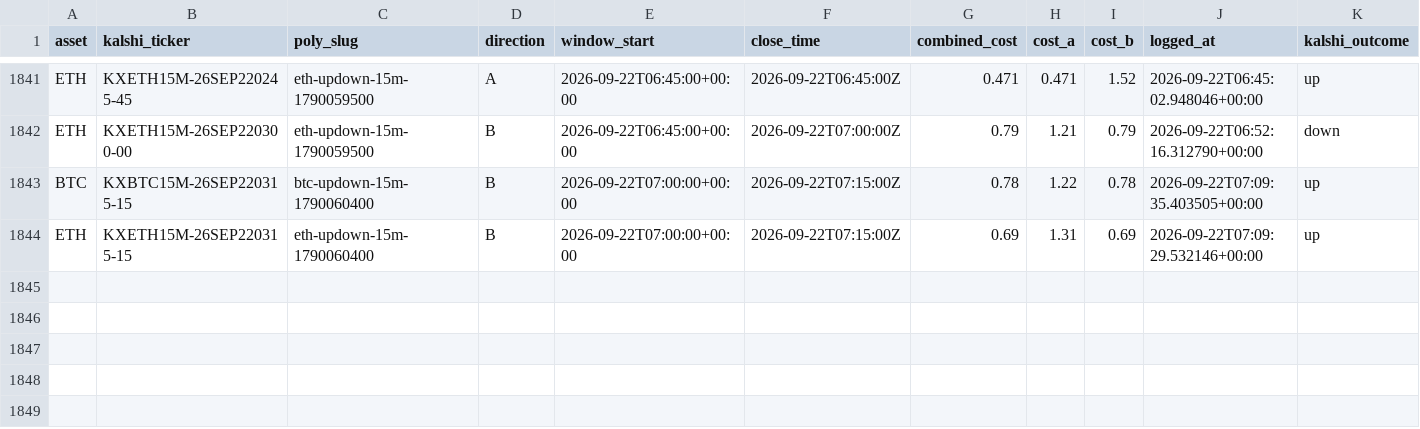
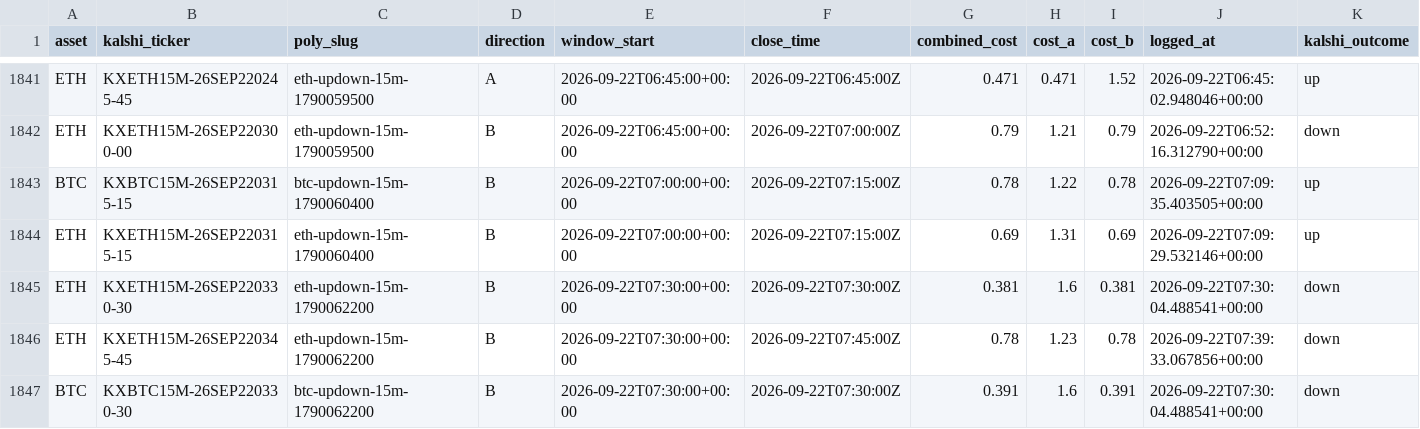
Before and after one commit to Prinxe-crypto/reference-gap-bot-v2, a CSV file: closed_positions.csv, drawn as a sheet; only a part is shown, gaps mark what is left out; rows hold the shown columns only; the diff names each change by its address in the sheet, - before the commit and + after, or states it on an @@ line.

```diff
--- a/closed_positions.csv
+++ b/closed_positions.csv
+row 1845: ETH | KXETH15M-26SEP220330-30 | eth-updown-15m-1790062200 | B | 2026-09-22T07:30:00+00:00 | 2026-09-22T07:30:00Z | 0.381 | 1.6 | 0.381 | 2026-09-22T07:30:04.488541+00:00 | down
+row 1846: ETH | KXETH15M-26SEP220345-45 | eth-updown-15m-1790062200 | B | 2026-09-22T07:30:00+00:00 | 2026-09-22T07:45:00Z | 0.78 | 1.23 | 0.78 | 2026-09-22T07:39:33.067856+00:00 | down
+row 1847: BTC | KXBTC15M-26SEP220330-30 | btc-updown-15m-1790062200 | B | 2026-09-22T07:30:00+00:00 | 2026-09-22T07:30:00Z | 0.391 | 1.6 | 0.391 | 2026-09-22T07:30:04.488541+00:00 | down
```
Also changed, not shown: open_positions.csv.
